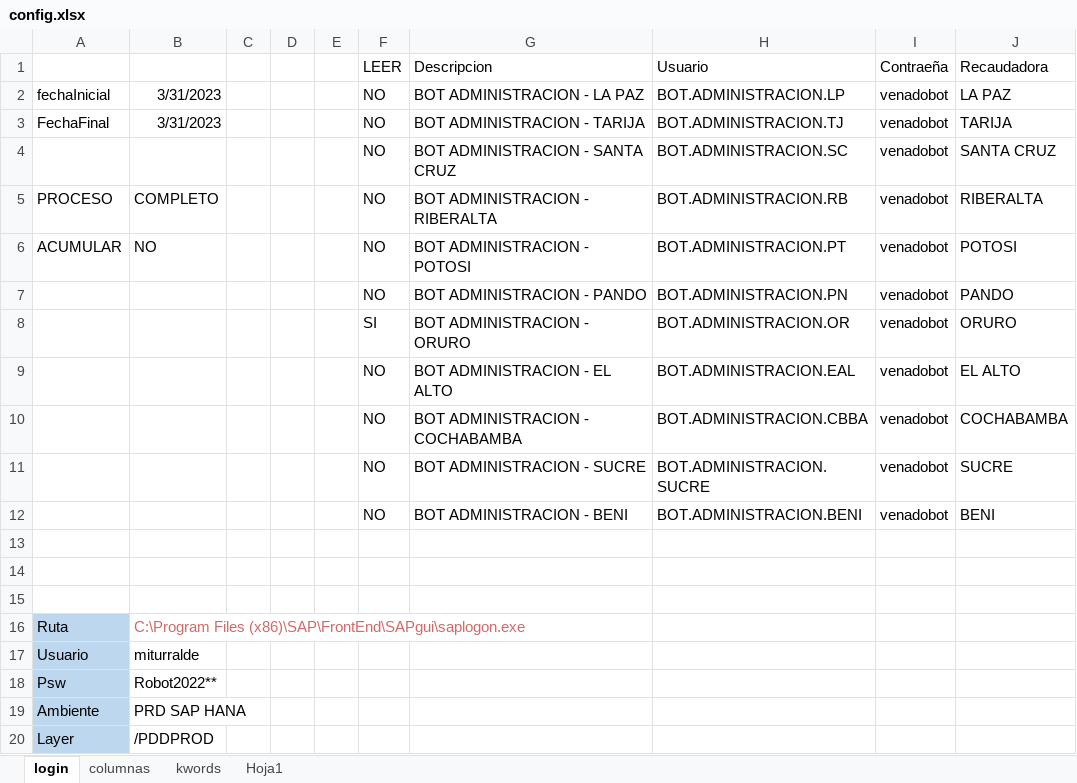
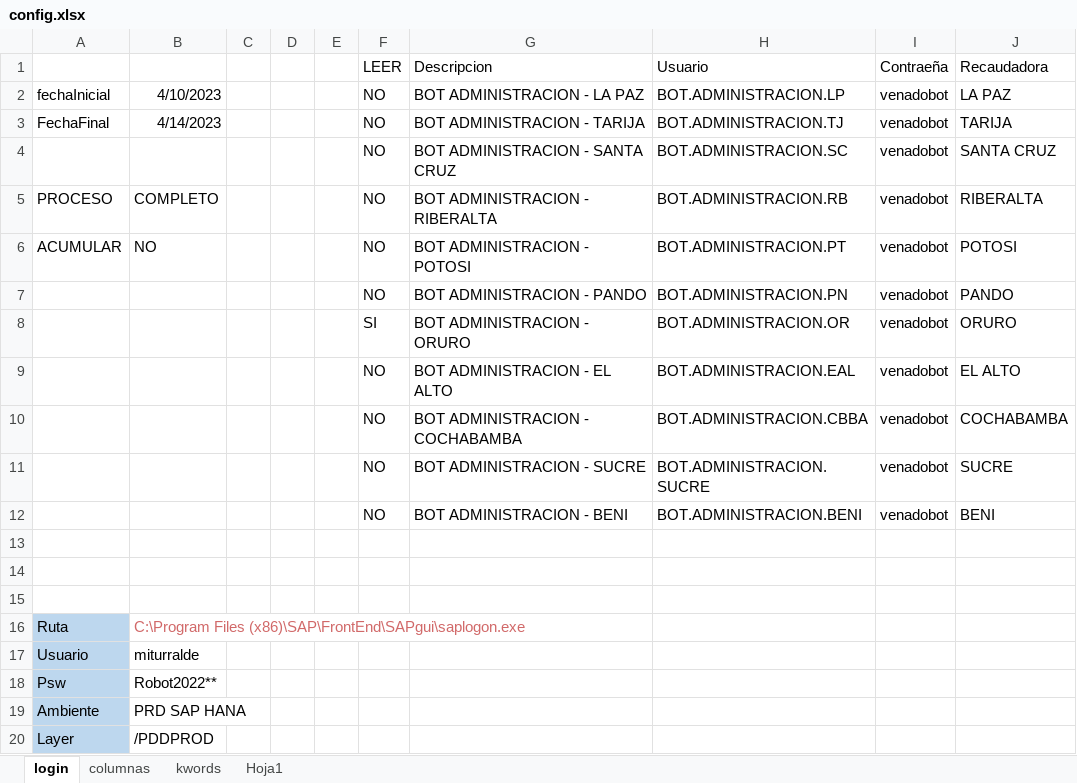
Before and after one commit to danielichis/bot4, an Excel workbook: config.xlsx, sheet login, drawn as a sheet; values as stored, in another font and other column widths than the file's, no borders; the diff names each change by its address in the sheet, - before the commit and + after, or states it on an @@ line.

```diff
--- a/config.xlsx (sheet login)
+++ b/config.xlsx (sheet login)
-B2: 3/31/2023
+B2: 4/10/2023
-B3: 3/31/2023
+B3: 4/14/2023
```
Also changed, not shown: 5 other files.
